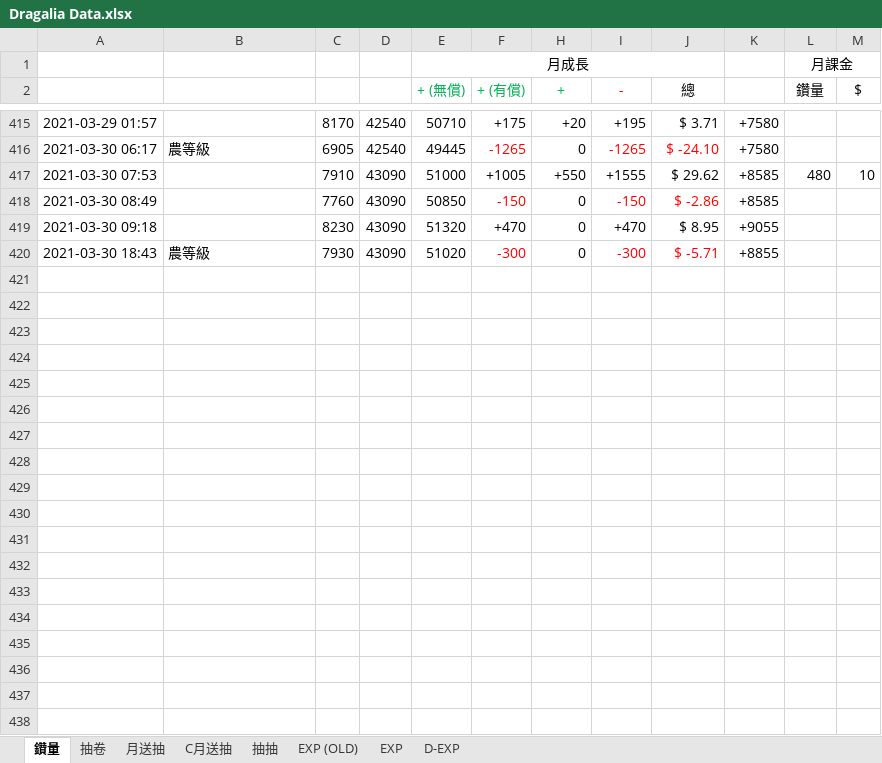
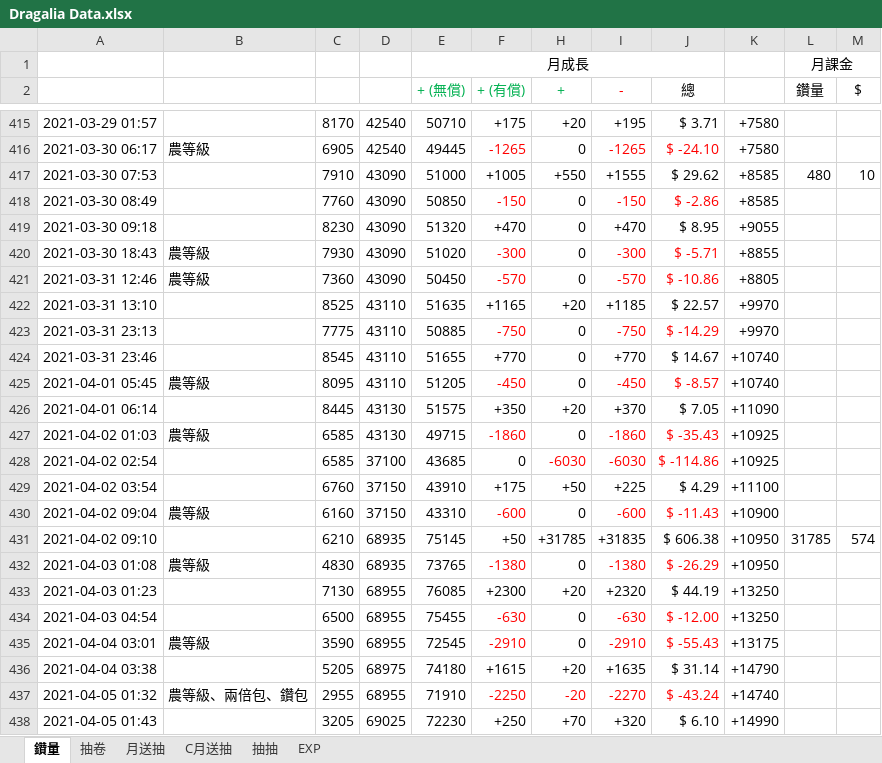
Before and after one commit to RaenonX-DL/dragalia-data-track, an Excel workbook: Dragalia Data.xlsx, sheet 鑽量, drawn as a sheet; only a part is shown, gaps mark what is left out; values as stored, in another font and other column widths than the file's, no borders; the diff covers the shown part only; the diff names each change by its address in the sheet, - before the commit and + after, or states it on an @@ line.

```diff
--- a/Dragalia Data.xlsx (sheet 鑽量)
+++ b/Dragalia Data.xlsx (sheet 鑽量)
@@ sheet tab hidden: EXP (OLD) @@
@@ sheet tab hidden: D-EXP @@
+row 421: 2021-03-31 12:46 | 農等級 | 7360 | 43090 | 50450 | -570 | 0 | -570 | $ -10.86 | +8805
+row 422: 2021-03-31 13:10 |  | 8525 | 43110 | 51635 | +1165 | +20 | +1185 | $ 22.57 | +9970
+row 423: 2021-03-31 23:13 |  | 7775 | 43110 | 50885 | -750 | 0 | -750 | $ -14.29 | +9970
+row 424: 2021-03-31 23:46 |  | 8545 | 43110 | 51655 | +770 | 0 | +770 | $ 14.67 | +10740
+row 425: 2021-04-01 05:45 | 農等級 | 8095 | 43110 | 51205 | -450 | 0 | -450 | $ -8.57 | +10740
+row 426: 2021-04-01 06:14 |  | 8445 | 43130 | 51575 | +350 | +20 | +370 | $ 7.05 | +11090
+row 427: 2021-04-02 01:03 | 農等級 | 6585 | 43130 | 49715 | -1860 | 0 | -1860 | $ -35.43 | +10925
+row 428: 2021-04-02 02:54 |  | 6585 | 37100 | 43685 | 0 | -6030 | -6030 | $ -114.86 | +10925
+row 429: 2021-04-02 03:54 |  | 6760 | 37150 | 43910 | +175 | +50 | +225 | $ 4.29 | +11100
+row 430: 2021-04-02 09:04 | 農等級 | 6160 | 37150 | 43310 | -600 | 0 | -600 | $ -11.43 | +10900
+row 431: 2021-04-02 09:10 |  | 6210 | 68935 | 75145 | +50 | +31785 | +31835 | $ 606.38 | +10950 | 31785 | 574
+row 432: 2021-04-03 01:08 | 農等級 | 4830 | 68935 | 73765 | -1380 | 0 | -1380 | $ -26.29 | +10950
+row 433: 2021-04-03 01:23 |  | 7130 | 68955 | 76085 | +2300 | +20 | +2320 | $ 44.19 | +13250
+row 434: 2021-04-03 04:54 |  | 6500 | 68955 | 75455 | -630 | 0 | -630 | $ -12.00 | +13250
+row 435: 2021-04-04 03:01 | 農等級 | 3590 | 68955 | 72545 | -2910 | 0 | -2910 | $ -55.43 | +13175
+row 436: 2021-04-04 03:38 |  | 5205 | 68975 | 74180 | +1615 | +20 | +1635 | $ 31.14 | +14790
+row 437: 2021-04-05 01:32 | 農等級、兩倍包、鑽包 | 2955 | 68955 | 71910 | -2250 | -20 | -2270 | $ -43.24 | +14740
+row 438: 2021-04-05 01:43 |  | 3205 | 69025 | 72230 | +250 | +70 | +320 | $ 6.10 | +14990
```
Also changed, not shown: 20 added rows and 1 removed row elsewhere in this sheet, sheet EXP, sheet 抽卷, sheet 月送抽, sheet 抽抽, hidden cells, charts or pictures, Brainstorm.xlsx.
